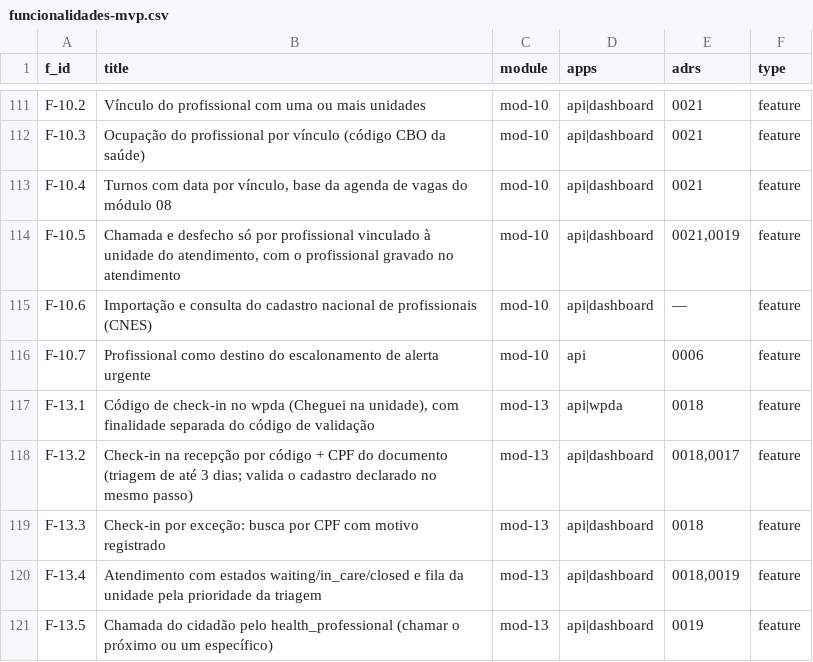
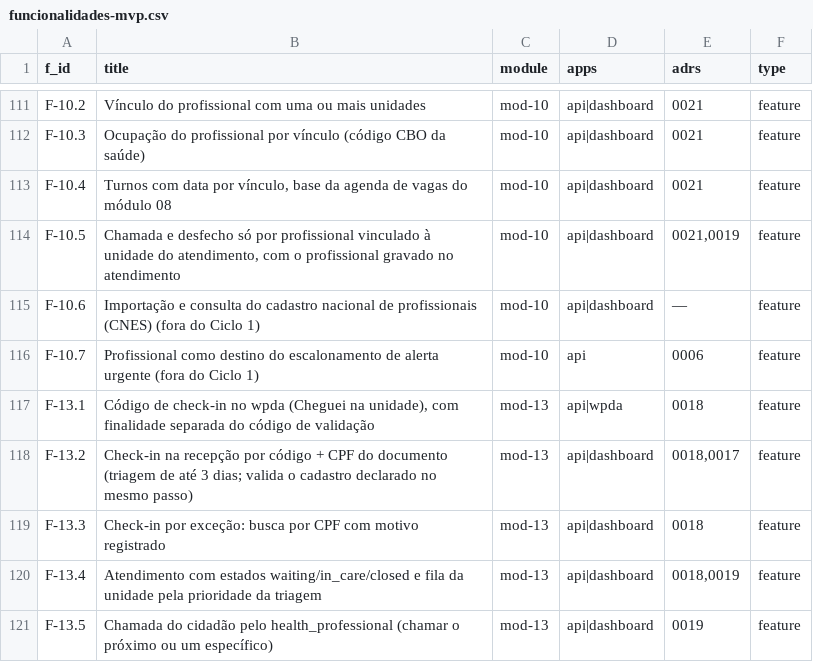
Before and after one commit to rotasaude/docs, a CSV file: funcionalidades-mvp.csv, drawn as a sheet; only a part is shown, gaps mark what is left out.

```diff
--- a/funcionalidades-mvp.csv
+++ b/funcionalidades-mvp.csv
@@ -114,4 +114,4 @@ F-10.4,"Turnos com data por vínculo, base da agenda de vagas do módulo 08",mod
 F-10.5,"Chamada e desfecho só por profissional vinculado à unidade do atendimento, com o profissional gravado no atendimento",mod-10,api|dashboard,"0021,0019",feature
-F-10.6,Importação e consulta do cadastro nacional de profissionais (CNES),mod-10,api|dashboard,—,feature
-F-10.7,Profissional como destino do escalonamento de alerta urgente,mod-10,api,0006,feature
+F-10.6,Importação e consulta do cadastro nacional de profissionais (CNES) (fora do Ciclo 1),mod-10,api|dashboard,—,feature
+F-10.7,Profissional como destino do escalonamento de alerta urgente (fora do Ciclo 1),mod-10,api,0006,feature
 F-13.1,"Código de check-in no wpda (Cheguei na unidade), com finalidade separada do código de validação",mod-13,api|wpda,0018,feature
```
Also changed, not shown: 2 other files.
